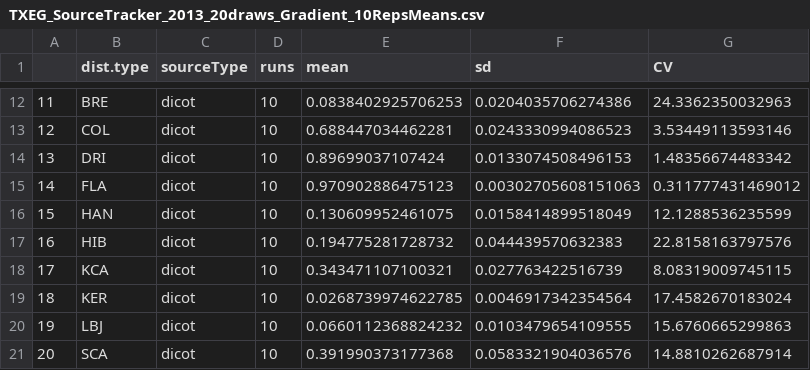
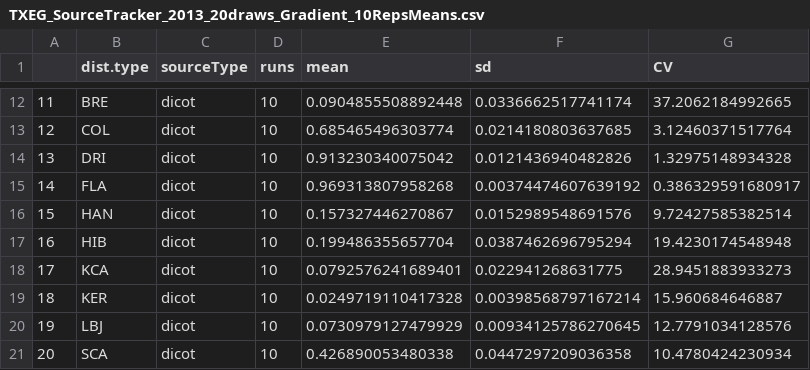
Before and after one commit to brikw/Whitaker_etal_FungalSourceSink, a CSV file: data/TXEG_SourceTracker_2013_20draws_Gradient_10RepsMeans.csv, drawn as a sheet; only a part is shown, gaps mark what is left out; the diff covers the shown part only.

```diff
--- a/data/TXEG_SourceTracker_2013_20draws_Gradient_10RepsMeans.csv
+++ b/data/TXEG_SourceTracker_2013_20draws_Gradient_10RepsMeans.csv
@@ -12,10 +12,10 @@
-"11","BRE","dicot",10,0.0838402925706253,0.0204035706274386,24.3362350032963
-"12","COL","dicot",10,0.688447034462281,0.0243330994086523,3.53449113593146
-"13","DRI","dicot",10,0.89699037107424,0.0133074508496153,1.48356674483342
-"14","FLA","dicot",10,0.970902886475123,0.00302705608151063,0.311777431469012
-"15","HAN","dicot",10,0.130609952461075,0.0158414899518049,12.1288536235599
-"16","HIB","dicot",10,0.194775281728732,0.044439570632383,22.8158163797576
-"17","KCA","dicot",10,0.343471107100321,0.027763422516739,8.08319009745115
-"18","KER","dicot",10,0.0268739974622785,0.0046917342354564,17.4582670183024
-"19","LBJ","dicot",10,0.0660112368824232,0.0103479654109555,15.6760665299863
-"20","SCA","dicot",10,0.391990373177368,0.0583321904036576,14.8810262687914
+"11","BRE","dicot",10,0.0904855508892448,0.0336662517741174,37.2062184992665
+"12","COL","dicot",10,0.685465496303774,0.0214180803637685,3.12460371517764
+"13","DRI","dicot",10,0.913230340075042,0.0121436940482826,1.32975148934328
+"14","FLA","dicot",10,0.969313807958268,0.00374474607639192,0.386329591680917
+"15","HAN","dicot",10,0.157327446270867,0.0152989548691576,9.72427585382514
+"16","HIB","dicot",10,0.199486355657704,0.0387462696795294,19.4230174548948
+"17","KCA","dicot",10,0.0792576241689401,0.022941268631775,28.9451883933273
+"18","KER","dicot",10,0.0249719110417328,0.00398568797167214,15.960684646887
+"19","LBJ","dicot",10,0.0730979127479929,0.00934125786270645,12.7791034128576
+"20","SCA","dicot",10,0.426890053480338,0.0447297209036358,10.4780424230934
```
Also changed, not shown: 90 edited cells elsewhere in this file, data/TXEG_SbyS_filtered.csv, data/TXEG_SourceTracker_2013_20draws_Local_10RepsMeans.csv, 9 other files.
